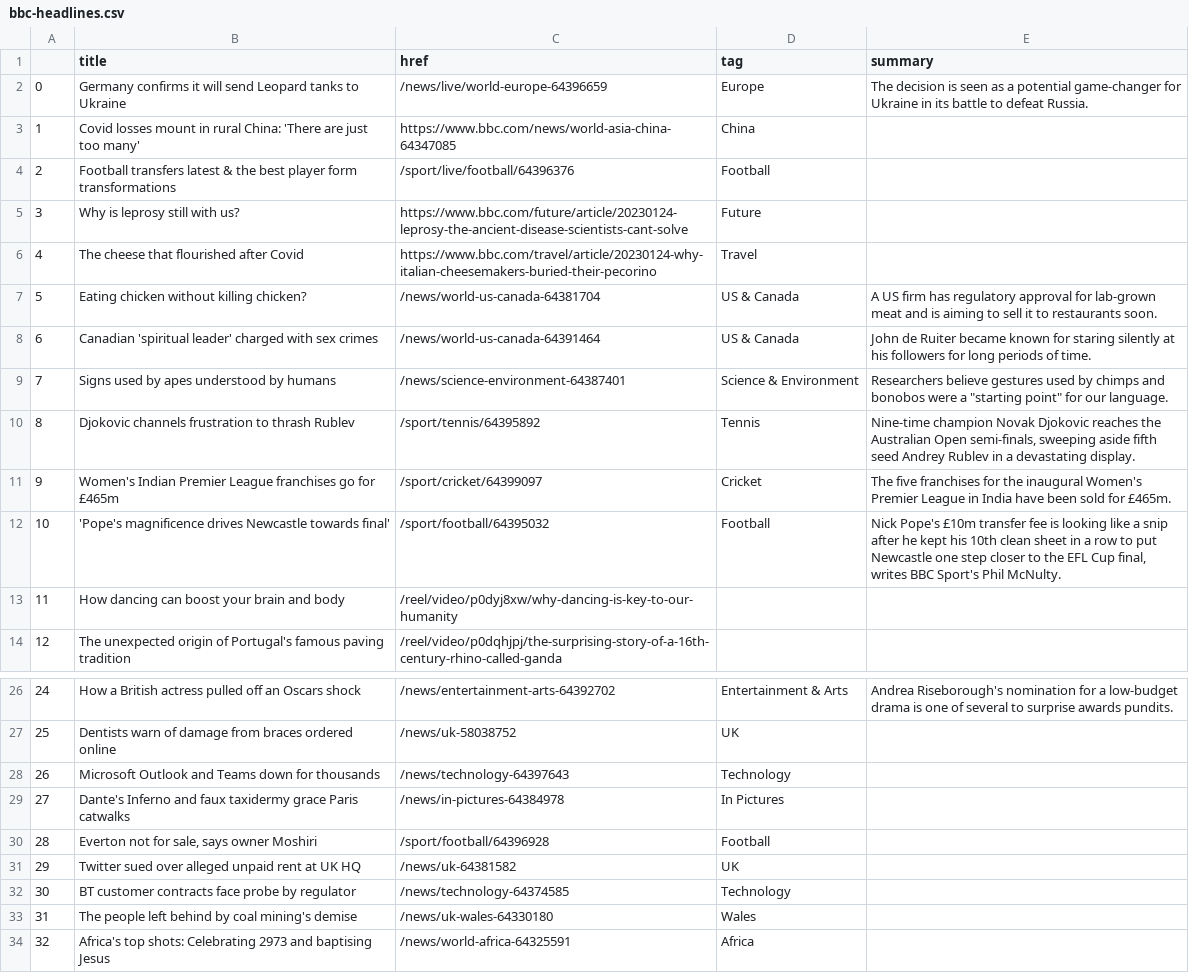
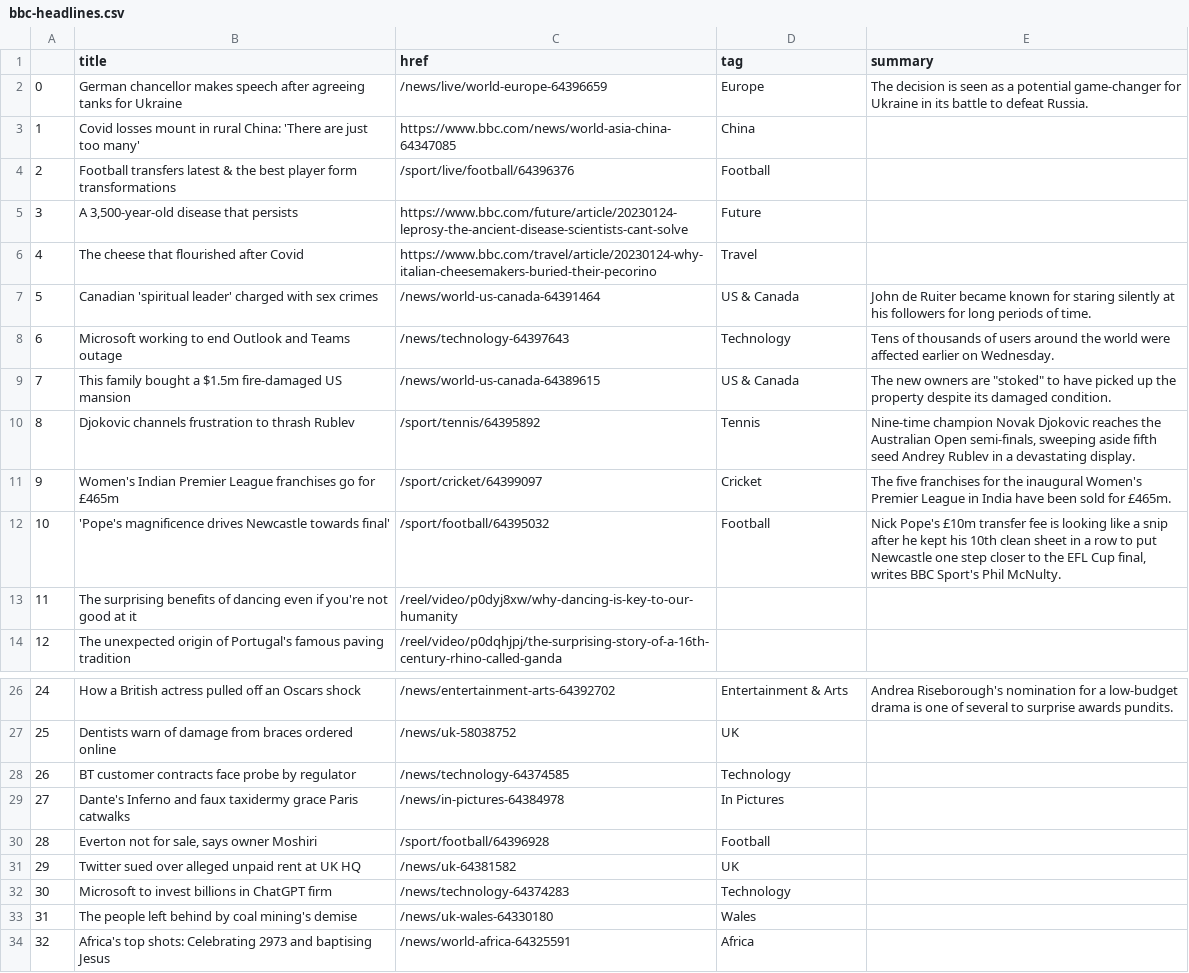
Before and after one commit to zhaoying2931/automatic-scraper, a CSV file: bbc-headlines.csv, drawn as a sheet; only a part is shown, gaps mark what is left out.

```diff
--- a/bbc-headlines.csv
+++ b/bbc-headlines.csv
@@ -1,10 +1,10 @@
 ,title,href,tag,summary
-0,Germany confirms it will send Leopard tanks to Ukraine,/news/live/world-europe-64396659,Europe,The decision is seen as a potential game-changer for Ukraine in its battle to defeat Russia.
+0,German chancellor makes speech after agreeing tanks for Ukraine,/news/live/world-europe-64396659,Europe,The decision is seen as a potential game-changer for Ukraine in its battle to defeat Russia.
 1,Covid losses mount in rural China: 'There are just too many',https://www.bbc.com/news/world-asia-china-64347085,China,
 2,Football transfers latest & the best player form transformations,/sport/live/football/64396376,Football,
-3,Why is leprosy still with us?,https://www.bbc.com/future/article/20230124-leprosy-the-ancient-disease-scientists-cant-solve,Future,
+3,"A 3,500-year-old disease that persists",https://www.bbc.com/future/article/20230124-leprosy-the-ancient-disease-scientists-cant-solve,Future,
 4,The cheese that flourished after Covid,https://www.bbc.com/travel/article/20230124-why-italian-cheesemakers-buried-their-pecorino,Travel,
-5,Eating chicken without killing chicken?,/news/world-us-canada-64381704,US & Canada,A US firm has regulatory approval for lab-grown meat and is aiming to sell it to restaurants soon.
-6,Canadian 'spiritual leader' charged with sex crimes,/news/world-us-canada-64391464,US & Canada,John de Ruiter became known for staring silently at his followers for long periods of time.
-7,Signs used by apes understood by humans,/news/science-environment-64387401,Science & Environment,"Researchers believe gestures used by chimps and bonobos were a ""starting point"" for our language."
+5,Canadian 'spiritual leader' charged with sex crimes,/news/world-us-canada-64391464,US & Canada,John de Ruiter became known for staring silently at his followers for long periods of time.
+6,Microsoft working to end Outlook and Teams outage,/news/technology-64397643,Technology,Tens of thousands of users around the world were affected earlier on Wednesday.
+7,This family bought a $1.5m fire-damaged US mansion,/news/world-us-canada-64389615,US & Canada,"The new owners are ""stoked"" to have picked up the property despite its damaged condition."
 8,Djokovic channels frustration to thrash Rublev,/sport/tennis/64395892,Tennis,"Nine-time champion Novak Djokovic reaches the Australian Open semi-finals, sweeping aside fifth seed Andrey Rublev in a devastating display."
@@ -12,3 +12,3 @@
 10,'Pope's magnificence drives Newcastle towards final',/sport/football/64395032,Football,"Nick Pope's £10m transfer fee is looking like a snip after he kept his 10th clean sheet in a row to put Newcastle one step closer to the EFL Cup final, writes BBC Sport's Phil McNulty."
-11,How dancing can boost your brain and body,/reel/video/p0dyj8xw/why-dancing-is-key-to-our-humanity,,
+11,The surprising benefits of dancing even if you're not good at it,/reel/video/p0dyj8xw/why-dancing-is-key-to-our-humanity,,
 12,The unexpected origin of Portugal's famous paving tradition,/reel/video/p0dqhjpj/the-surprising-story-of-a-16th-century-rhino-called-ganda,,
@@ -27,3 +27,3 @@
 25,Dentists warn of damage from braces ordered online,/news/uk-58038752,UK,
-26,Microsoft Outlook and Teams down for thousands,/news/technology-64397643,Technology,
+26,BT customer contracts face probe by regulator,/news/technology-64374585,Technology,
 27,Dante's Inferno and faux taxidermy grace Paris catwalks,/news/in-pictures-64384978,In Pictures,
@@ -31,3 +31,3 @@
 29,Twitter sued over alleged unpaid rent at UK HQ,/news/uk-64381582,UK,
-30,BT customer contracts face probe by regulator,/news/technology-64374585,Technology,
+30,Microsoft to invest billions in ChatGPT firm,/news/technology-64374283,Technology,
 31,The people left behind by coal mining's demise,/news/uk-wales-64330180,Wales,
```
